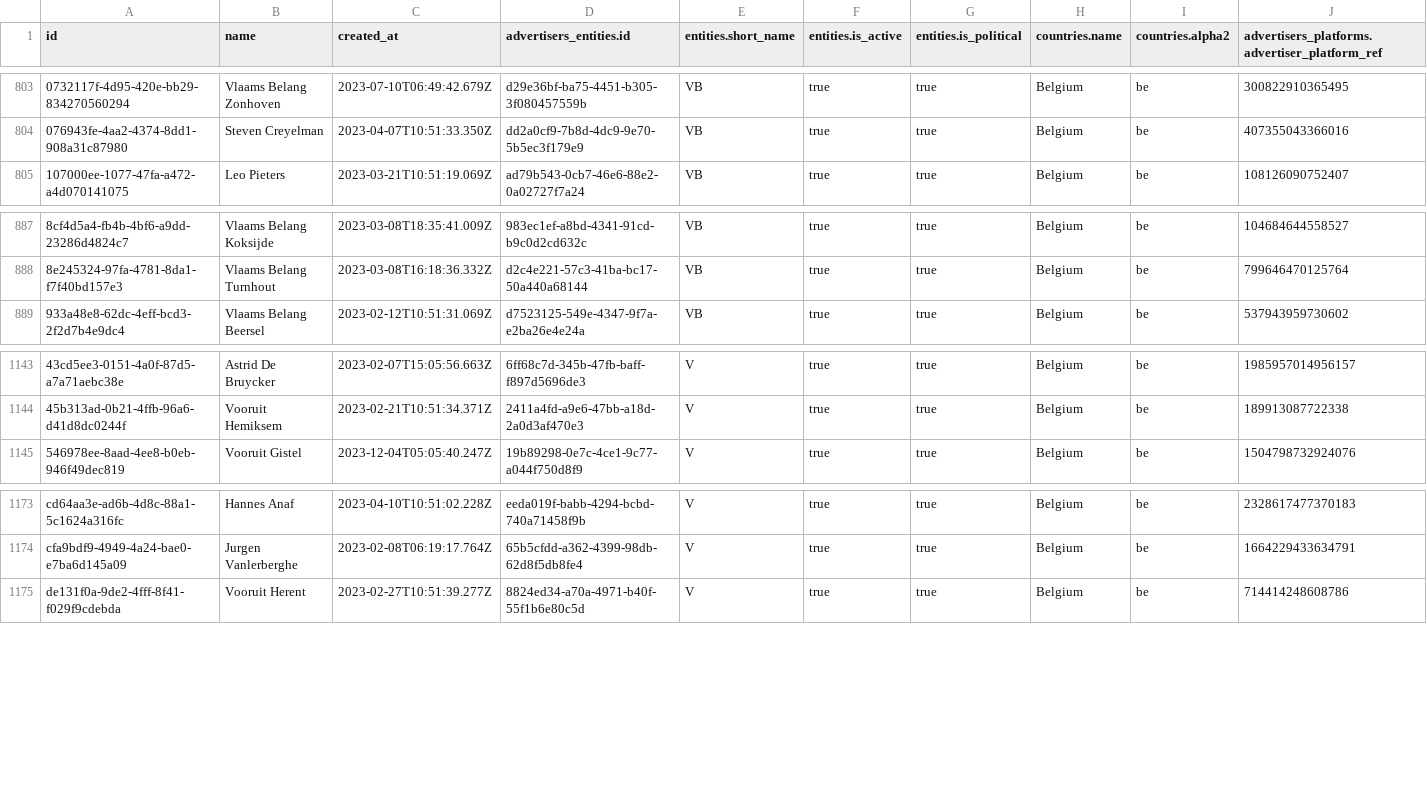
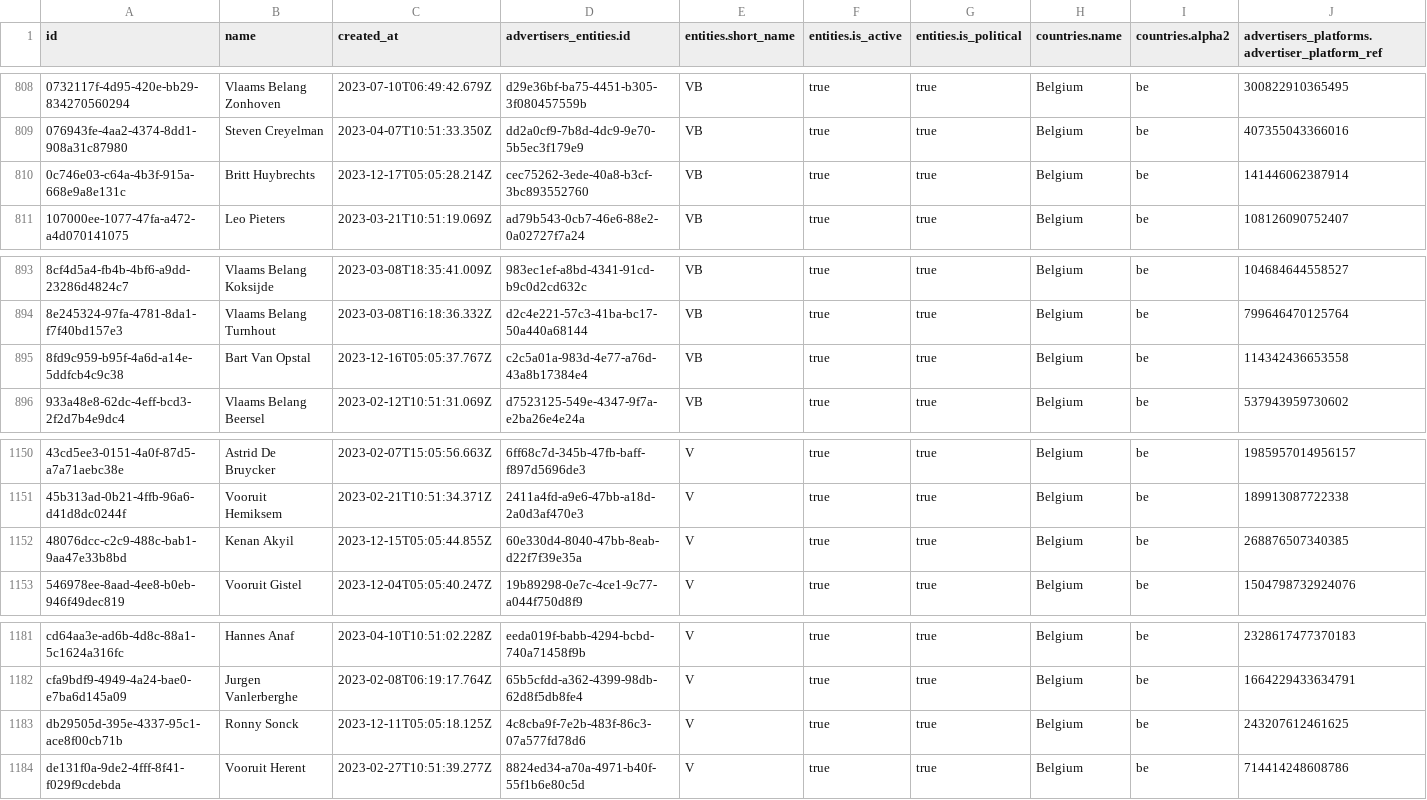
Before and after one commit to favstats/wtm_be, a CSV file: data/wtm_advertisers.csv, drawn as a sheet; only a part is shown, gaps mark what is left out; rows hold the shown columns only; the diff covers the shown part only; the diff names each change by its address in the sheet, - before the commit and + after, or states it on an @@ line.

```diff
--- a/data/wtm_advertisers.csv
+++ b/data/wtm_advertisers.csv
+row 810: 0c746e03-c64a-4b3f-915a-668e9a8e131c | Britt Huybrechts | 2023-12-17T05:05:28.214Z | cec75262-3ede-40a8-b3cf-3bc893552760 | VB | true | true | Belgium | be | 141446062387914
+row 895: 8fd9c959-b95f-4a6d-a14e-5ddfcb4c9c38 | Bart Van Opstal | 2023-12-16T05:05:37.767Z | c2c5a01a-983d-4e77-a76d-43a8b17384e4 | VB | true | true | Belgium | be | 114342436653558
+row 1152: 48076dcc-c2c9-488c-bab1-9aa47e33b8bd | Kenan Akyil | 2023-12-15T05:05:44.855Z | 60e330d4-8040-47bb-8eab-d22f7f39e35a | V | true | true | Belgium | be | 268876507340385
+row 1183: db29505d-395e-4337-95c1-ace8f00cb71b | Ronny Sonck | 2023-12-11T05:05:18.125Z | 4c8cba9f-7e2b-483f-86c3-07a577fd78d6 | V | true | true | Belgium | be | 243207612461625
```
Also changed, not shown: 5 added rows elsewhere in this file, 8 other files.
